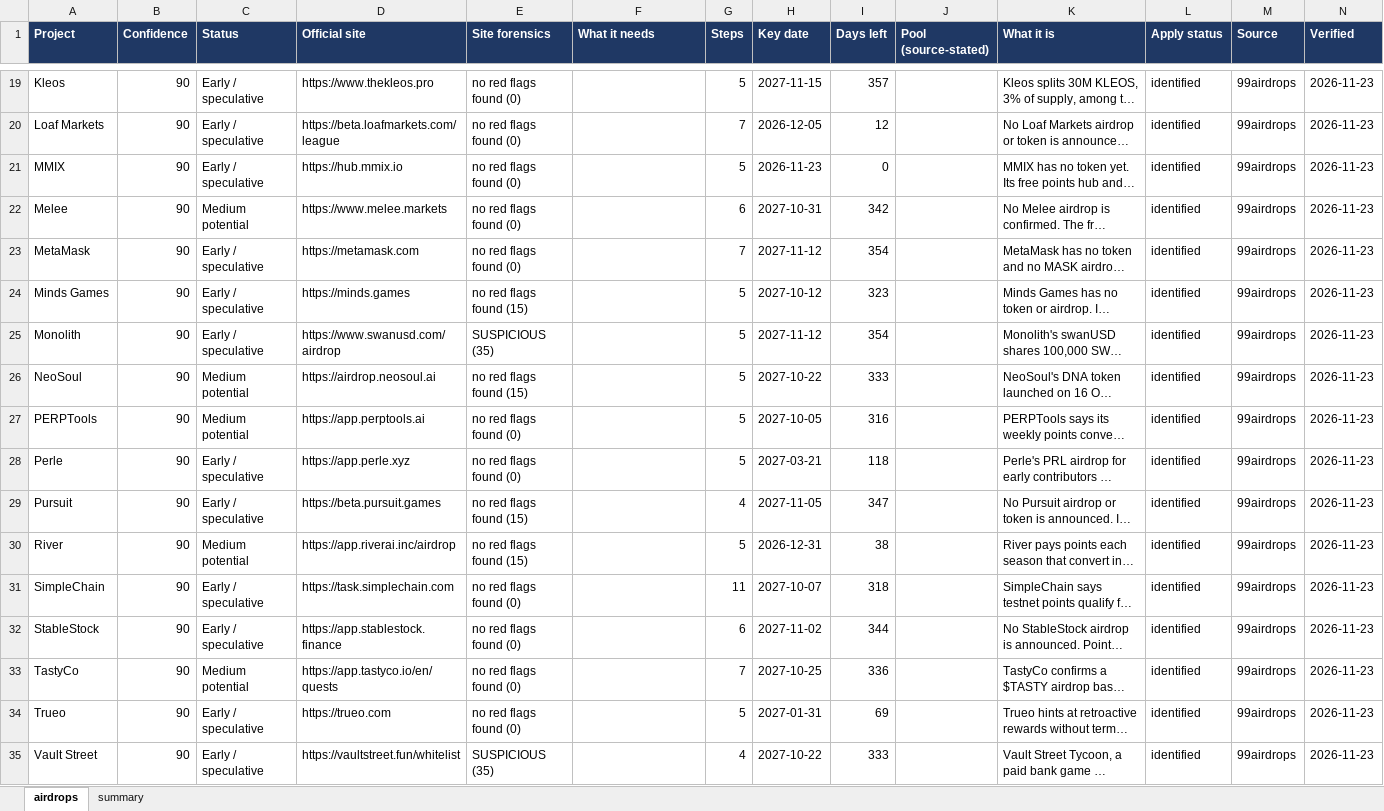
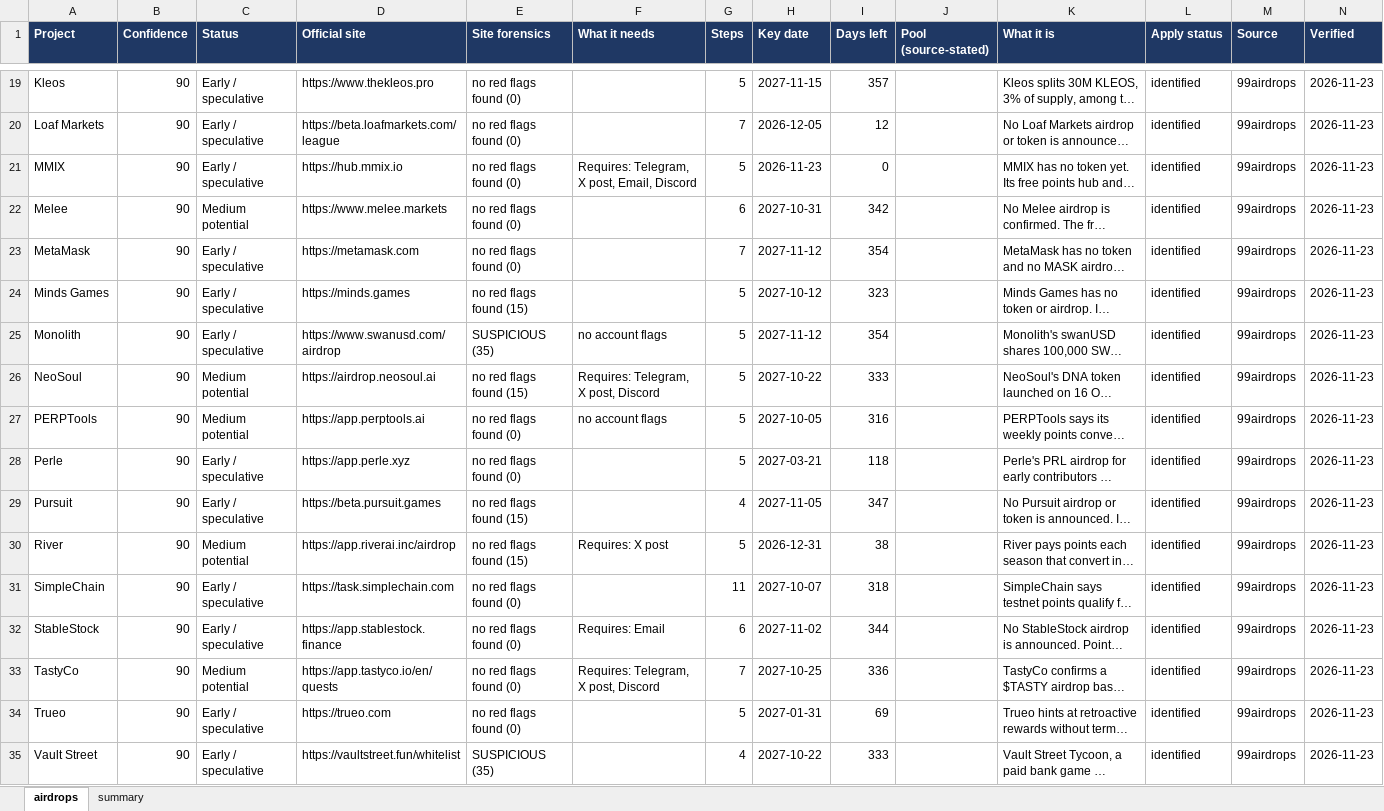
Before and after one commit to sandeshbagmare/crypto-airdrops-ops, an Excel workbook: ledger.xlsx, sheet airdrops, drawn as a sheet; only a part is shown, gaps mark what is left out; long unchanged cells end in …; values as stored, in another font and other column widths than the file's, no borders; the diff covers the shown part only; the diff names each change by its address in the sheet, - before the commit and + after, or states it on an @@ line.

Commit message:
auto_apply preflight, capability matrix, 95 dossiers merged

```diff
--- a/ledger.xlsx (sheet airdrops)
+++ b/ledger.xlsx (sheet airdrops)
-F21 (What it needs): (empty)
+F21 (What it needs): Requires: Telegram, X post, Email, Discord
-F25 (What it needs): (empty)
+F25 (What it needs): no account flags
-F26 (What it needs): (empty)
+F26 (What it needs): Requires: Telegram, X post, Discord
-F27 (What it needs): (empty)
+F27 (What it needs): no account flags
-F30 (What it needs): (empty)
+F30 (What it needs): Requires: X post
-F32 (What it needs): (empty)
+F32 (What it needs): Requires: Email
-F33 (What it needs): (empty)
+F33 (What it needs): Requires: Telegram, X post, Discord
```
Also changed, not shown: 1 added row and 89 edited cells elsewhere in this sheet, sheet summary, apply-kit.xlsx, 31 other files.
